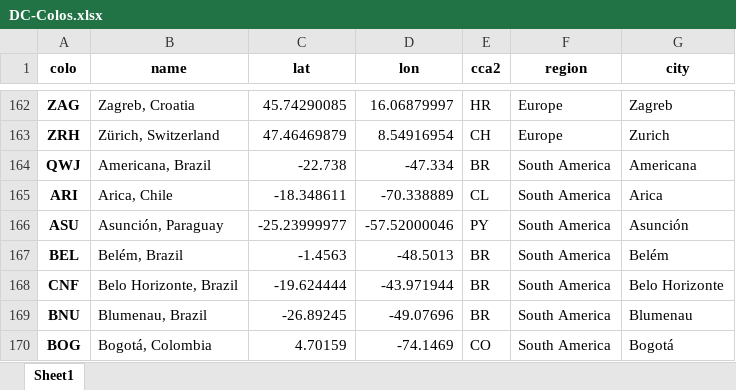
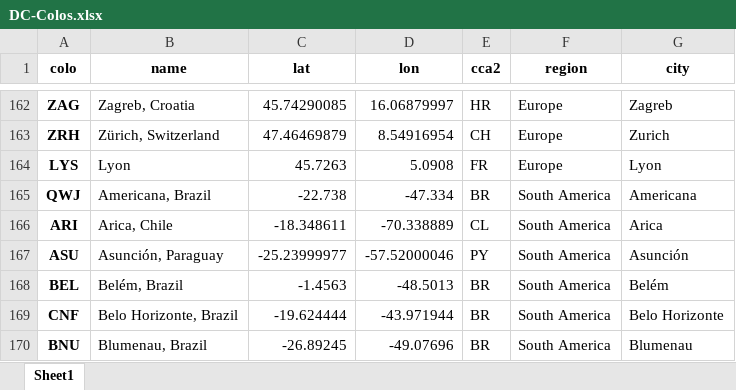
Before and after one commit to Netrvin/cloudflare-colo-list, an Excel workbook: DC-Colos.xlsx, sheet Sheet1, drawn as a sheet; only a part is shown, gaps mark what is left out; the shorter side is filled out with more unchanged rows; values as stored, in another font and other column widths than the file's, no borders; the diff names each change by its address in the sheet, - before the commit and + after, or states it on an @@ line.

```diff
--- a/DC-Colos.xlsx (sheet Sheet1)
+++ b/DC-Colos.xlsx (sheet Sheet1)
+row 164: LYS | Lyon | 45.7263 | 5.0908 | FR | Europe | Lyon
```
Also changed, not shown: 3 other files.
